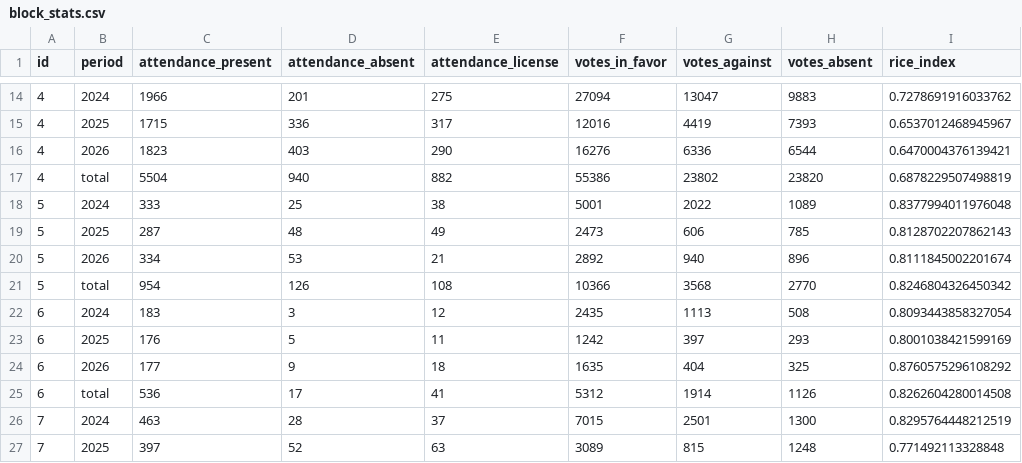
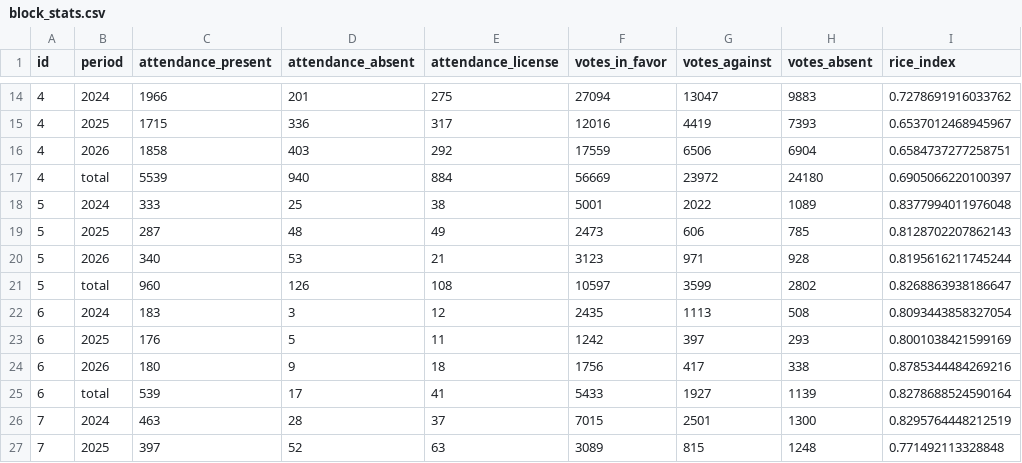
Before and after one commit to guyo14/banana-congresogt-site, a CSV file: data/block_stats.csv, drawn as a sheet; only a part is shown, gaps mark what is left out; the diff covers the shown part only.

```diff
--- a/data/block_stats.csv
+++ b/data/block_stats.csv
@@ -15,12 +15,12 @@ id,period,attendance_present,attendance_absent,attendance_license,votes_in_favor
 4,2025,1715,336,317,12016,4419,7393,0.6537012468945967
-4,2026,1823,403,290,16276,6336,6544,0.6470004376139421
-4,total,5504,940,882,55386,23802,23820,0.6878229507498819
+4,2026,1858,403,292,17559,6506,6904,0.6584737277258751
+4,total,5539,940,884,56669,23972,24180,0.6905066220100397
 5,2024,333,25,38,5001,2022,1089,0.8377994011976048
 5,2025,287,48,49,2473,606,785,0.8128702207862143
-5,2026,334,53,21,2892,940,896,0.8111845002201674
-5,total,954,126,108,10366,3568,2770,0.8246804326450342
+5,2026,340,53,21,3123,971,928,0.8195616211745244
+5,total,960,126,108,10597,3599,2802,0.8268863938186647
 6,2024,183,3,12,2435,1113,508,0.8093443858327054
 6,2025,176,5,11,1242,397,293,0.8001038421599169
-6,2026,177,9,18,1635,404,325,0.8760575296108292
-6,total,536,17,41,5312,1914,1126,0.8262604280014508
+6,2026,180,9,18,1756,417,338,0.8785344484269216
+6,total,539,17,41,5433,1927,1139,0.8278688524590164
 7,2024,463,28,37,7015,2501,1300,0.8295764448212519
```
Also changed, not shown: 132 edited cells elsewhere in this file, data/attendance.csv, data/congressman_similarity.csv, 6 other files.
